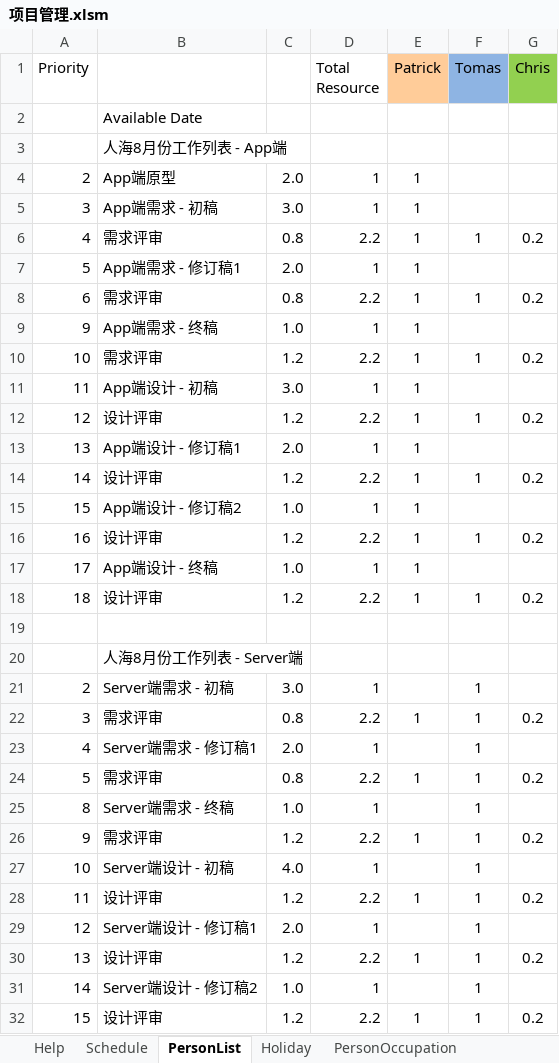
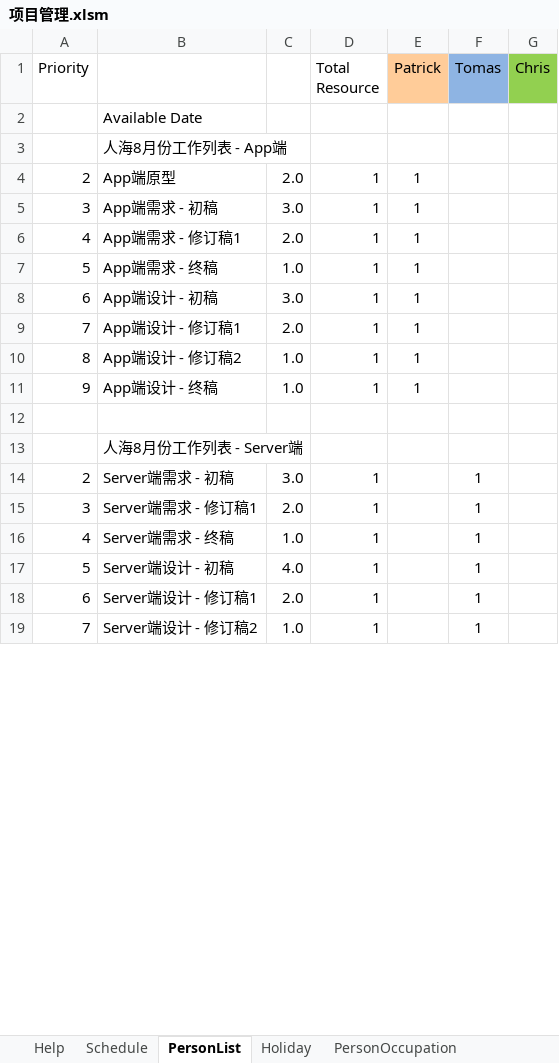
Before and after one commit to simplelifestudio/RenHai, an Excel workbook: Documents/项目管理.xlsm, sheet PersonList, drawn as a sheet; only a part is shown; values as stored, in another font and other column widths than the file's, no borders; removed rows and columns are numbered as before the commit, all else as after; the diff covers the shown part only; the diff names each change by its address in the sheet, - before the commit and + after, or states it on an @@ line.

```diff
--- a/Documents/项目管理.xlsm (sheet PersonList)
+++ b/Documents/项目管理.xlsm (sheet PersonList)
-row 6: 4 | 需求评审 | 0.8 | 2.2 | 1 | 1 | 0.2
-A6 (Priority): 5
+A6 (Priority): 4
-row 8: 6 | 需求评审 | 0.8 | 2.2 | 1 | 1 | 0.2
-A7 (Priority): 9
+A7 (Priority): 5
-row 10: 10 | 需求评审 | 1.2 | 2.2 | 1 | 1 | 0.2
-A8 (Priority): 11
+A8 (Priority): 6
-row 12: 12 | 设计评审 | 1.2 | 2.2 | 1 | 1 | 0.2
-A9 (Priority): 13
+A9 (Priority): 7
-row 14: 14 | 设计评审 | 1.2 | 2.2 | 1 | 1 | 0.2
-A10 (Priority): 15
+A10 (Priority): 8
-row 16: 16 | 设计评审 | 1.2 | 2.2 | 1 | 1 | 0.2
-A11 (Priority): 17
+A11 (Priority): 9
-row 18: 18 | 设计评审 | 1.2 | 2.2 | 1 | 1 | 0.2
-row 22: 3 | 需求评审 | 0.8 | 2.2 | 1 | 1 | 0.2
-A15 (Priority): 4
+A15 (Priority): 3
-row 24: 5 | 需求评审 | 0.8 | 2.2 | 1 | 1 | 0.2
-A16 (Priority): 8
+A16 (Priority): 4
-row 26: 9 | 需求评审 | 1.2 | 2.2 | 1 | 1 | 0.2
-A17 (Priority): 10
+A17 (Priority): 5
-row 28: 11 | 设计评审 | 1.2 | 2.2 | 1 | 1 | 0.2
-A18 (Priority): 12
+A18 (Priority): 6
-row 30: 13 | 设计评审 | 1.2 | 2.2 | 1 | 1 | 0.2
-A19 (Priority): 14
+A19 (Priority): 7
-row 32: 15 | 设计评审 | 1.2 | 2.2 | 1 | 1 | 0.2
```
Also changed, not shown: 1 removed row and 2 edited cells elsewhere in this sheet, sheet Schedule, sheet PersonOccupation, formulas that keep their value, charts or pictures, Documents/项目管理.xlsx, 1 other file.
